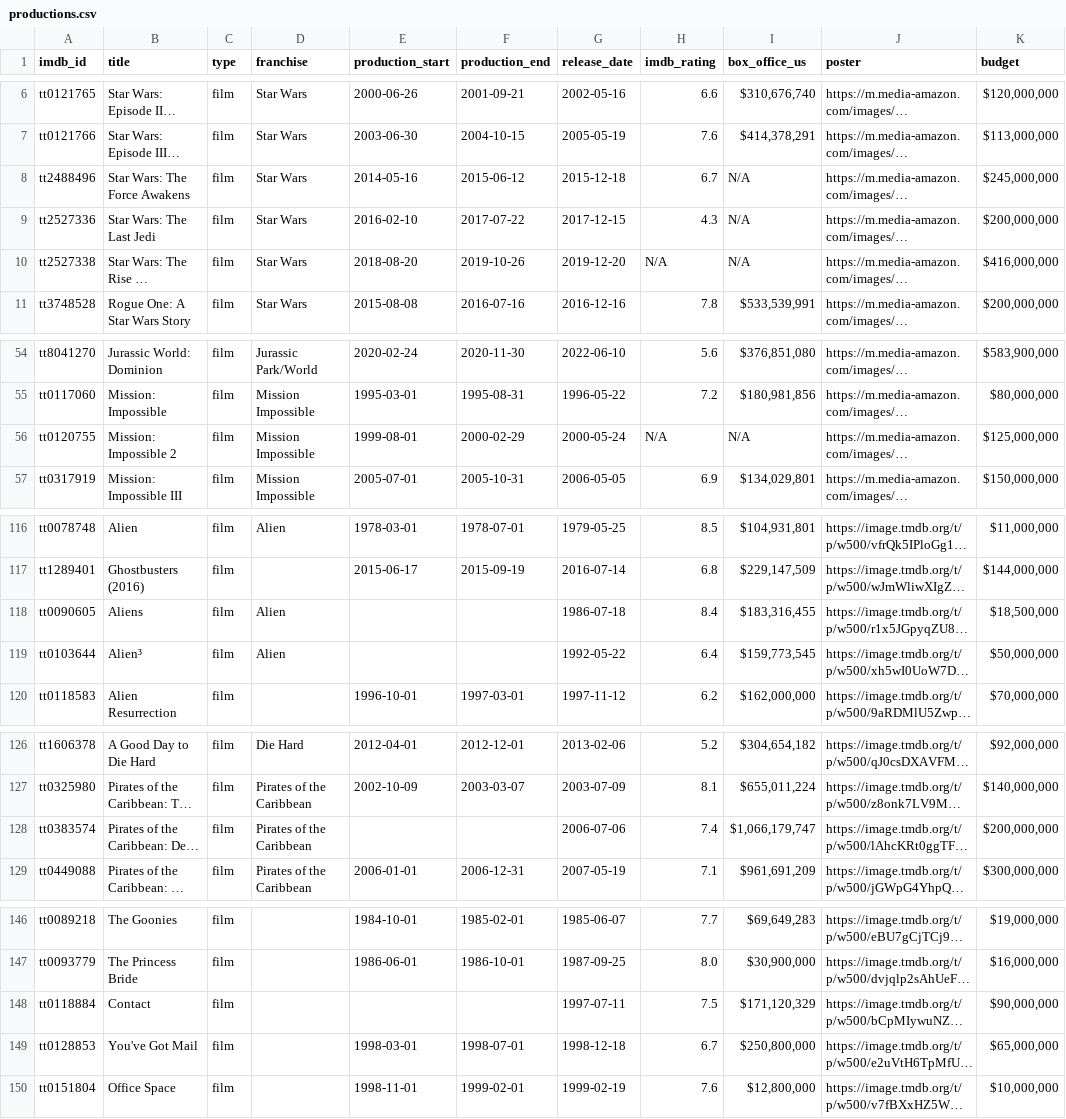
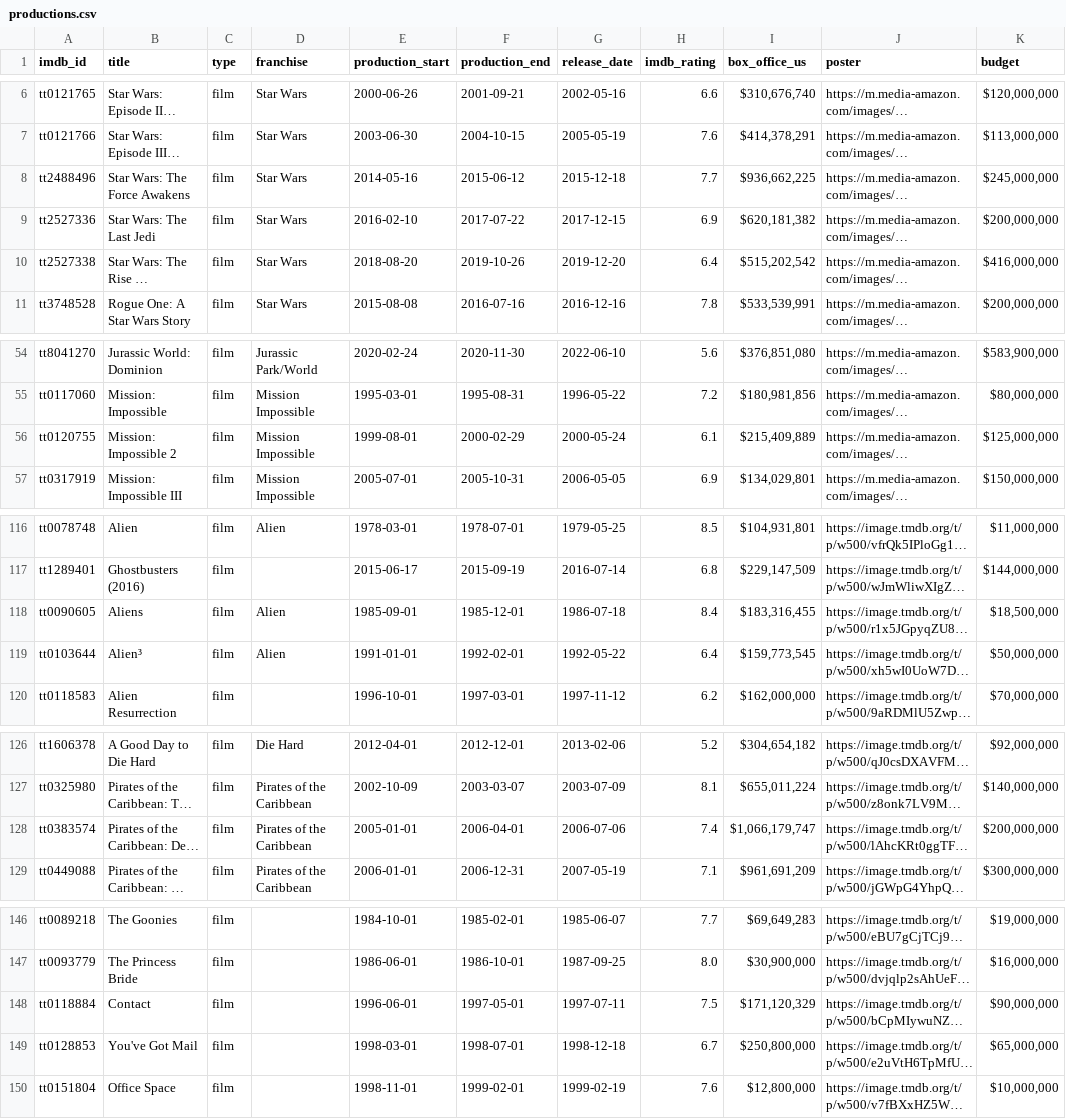
Before and after one commit to belassiter/im-as-old-as, a CSV file: productions.csv, drawn as a sheet; only a part is shown, gaps mark what is left out; long unchanged cells end in …; the diff covers the shown part only; the diff names each change by its address in the sheet, - before the commit and + after, or states it on an @@ line.

```diff
--- a/productions.csv
+++ b/productions.csv
-H8 (imdb_rating): 6.7
+H8 (imdb_rating): 7.7
-I8 (box_office_us): N/A
+I8 (box_office_us): $936,662,225
-H9 (imdb_rating): 4.3
+H9 (imdb_rating): 6.9
-I9 (box_office_us): N/A
+I9 (box_office_us): $620,181,382
-H10 (imdb_rating): N/A
+H10 (imdb_rating): 6.4
-I10 (box_office_us): N/A
+I10 (box_office_us): $515,202,542
-H56 (imdb_rating): N/A
+H56 (imdb_rating): 6.1
-I56 (box_office_us): N/A
+I56 (box_office_us): $215,409,889
-E118 (production_start): (empty)
+E118 (production_start): 1985-09-01
-F118 (production_end): (empty)
+F118 (production_end): 1985-12-01
-E119 (production_start): (empty)
+E119 (production_start): 1991-01-01
-F119 (production_end): (empty)
+F119 (production_end): 1992-02-01
-E128 (production_start): (empty)
+E128 (production_start): 2005-01-01
-F128 (production_end): (empty)
+F128 (production_end): 2006-04-01
-E148 (production_start): (empty)
+E148 (production_start): 1996-06-01
-F148 (production_end): (empty)
+F148 (production_end): 1997-05-01
```
Also changed, not shown: 5 edited cells elsewhere in this file, 2 other files.
